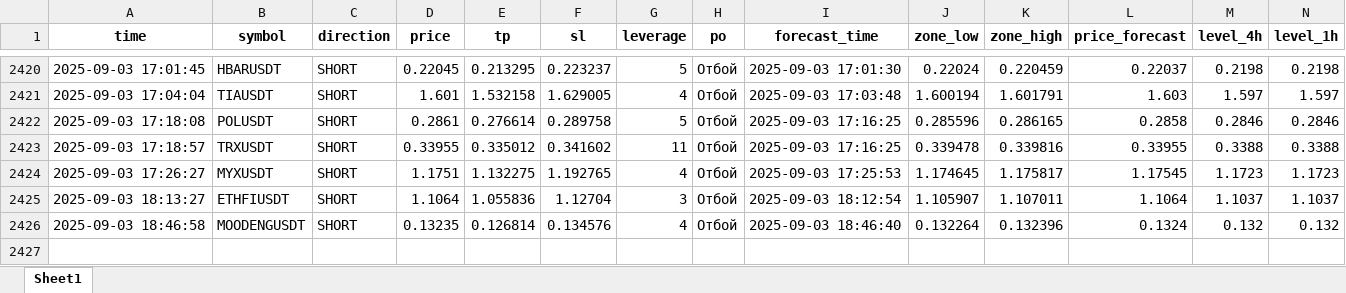
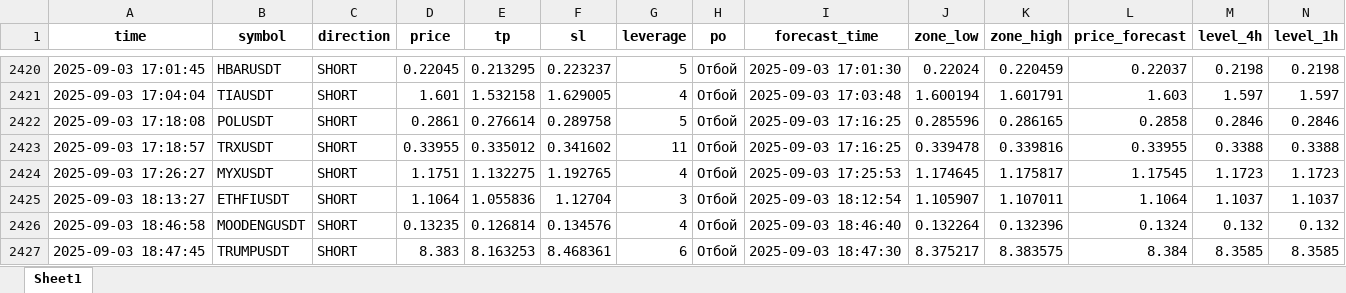
Before and after one commit to Toevich/crypto-signals, an Excel workbook: signals_log.xlsx, sheet Sheet1, drawn as a sheet; only a part is shown, gaps mark what is left out; values as stored, in another font and other column widths than the file's, no borders; rows hold the shown columns only; the diff names each change by its address in the sheet, - before the commit and + after, or states it on an @@ line.

Commit message:
Добавлен сигнал TRUMPUSDT (SHORT)

```diff
--- a/signals_log.xlsx (sheet Sheet1)
+++ b/signals_log.xlsx (sheet Sheet1)
+row 2427: 2025-09-03 18:47:45 | TRUMPUSDT | SHORT | 8.383 | 8.163253 | 8.468361 | 6 | Отбой | 2025-09-03 18:47:30 | 8.375217 | 8.383575 | 8.384 | 8.3585 | 8.3585
```
